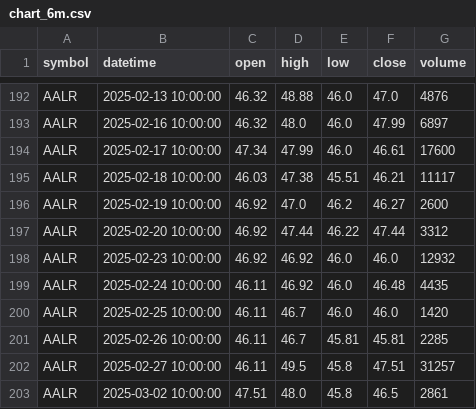
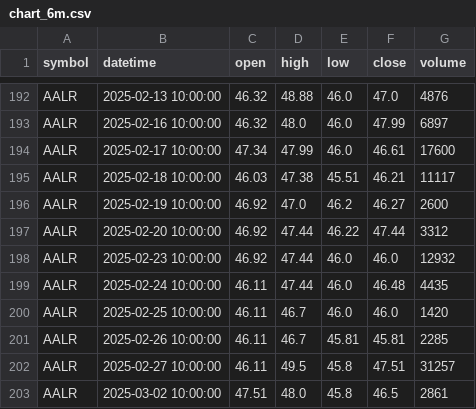
Before and after one commit to vancedmazen-art/stock_dashboard, a CSV file: chart_6m.csv, drawn as a sheet; only a part is shown, gaps mark what is left out.

Commit message:
Update trading data 2026-04-27 18:30:11.092583

```diff
--- a/chart_6m.csv
+++ b/chart_6m.csv
@@ -197,4 +197,4 @@ AALR,2025-02-19 10:00:00,46.92,47.0,46.2,46.27,2600
 AALR,2025-02-20 10:00:00,46.92,47.44,46.22,47.44,3312
-AALR,2025-02-23 10:00:00,46.92,46.92,46.0,46.0,12932
-AALR,2025-02-24 10:00:00,46.11,46.92,46.0,46.48,4435
+AALR,2025-02-23 10:00:00,46.92,47.44,46.0,46.0,12932
+AALR,2025-02-24 10:00:00,46.11,47.44,46.0,46.48,4435
 AALR,2025-02-25 10:00:00,46.11,46.7,46.0,46.0,1420
```
